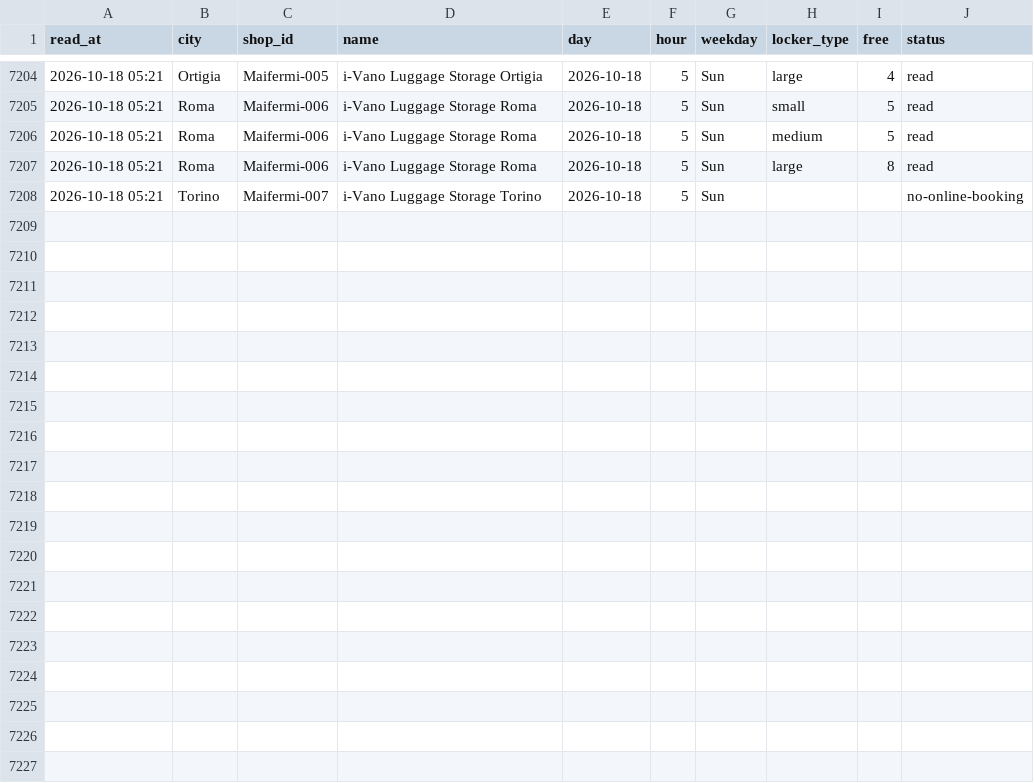
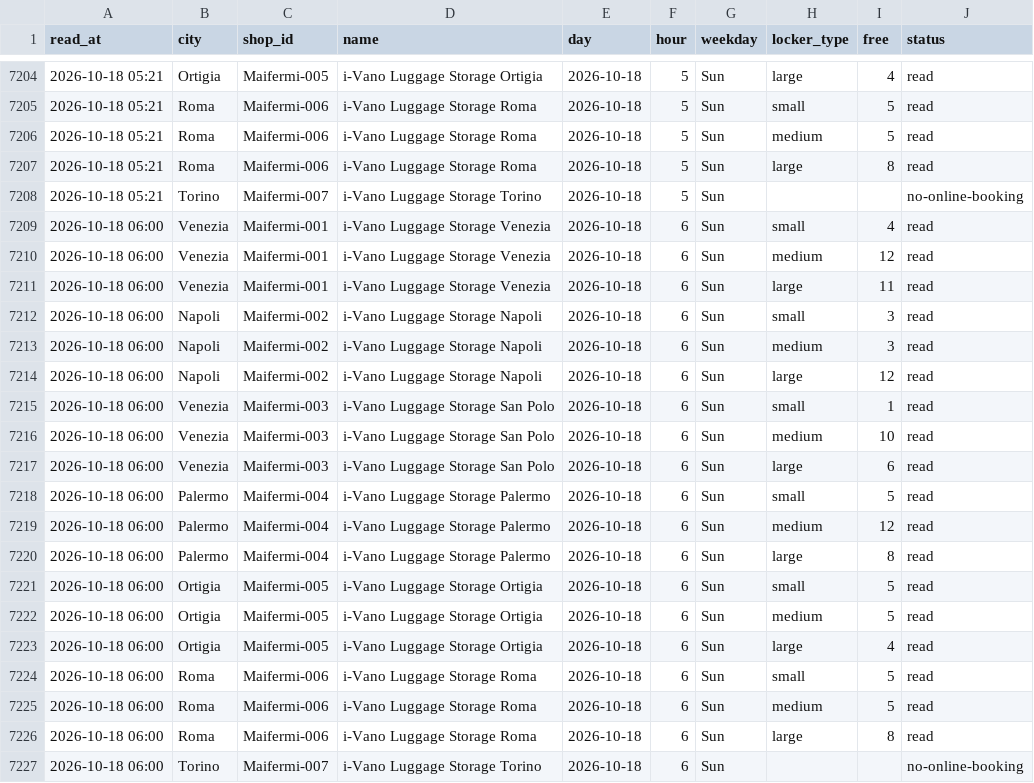
Before and after one commit to Giacbotta/nutrie-new-business-tracking, a CSV file: data/ivano-occupancy.csv, drawn as a sheet; only a part is shown, gaps mark what is left out.

```diff
--- a/data/ivano-occupancy.csv
+++ b/data/ivano-occupancy.csv
@@ -7208 +7208,20 @@ read_at,city,shop_id,name,day,hour,weekday,locker_type,free,status
 2026-10-18 05:21,Torino,Maifermi-007,i-Vano Luggage Storage Torino,2026-10-18,5,Sun,,,no-online-booking
+2026-10-18 06:00,Venezia,Maifermi-001,i-Vano Luggage Storage Venezia,2026-10-18,6,Sun,small,4,read
+2026-10-18 06:00,Venezia,Maifermi-001,i-Vano Luggage Storage Venezia,2026-10-18,6,Sun,medium,12,read
+2026-10-18 06:00,Venezia,Maifermi-001,i-Vano Luggage Storage Venezia,2026-10-18,6,Sun,large,11,read
+2026-10-18 06:00,Napoli,Maifermi-002,i-Vano Luggage Storage Napoli,2026-10-18,6,Sun,small,3,read
+2026-10-18 06:00,Napoli,Maifermi-002,i-Vano Luggage Storage Napoli,2026-10-18,6,Sun,medium,3,read
+2026-10-18 06:00,Napoli,Maifermi-002,i-Vano Luggage Storage Napoli,2026-10-18,6,Sun,large,12,read
+2026-10-18 06:00,Venezia,Maifermi-003,i-Vano Luggage Storage San Polo,2026-10-18,6,Sun,small,1,read
+2026-10-18 06:00,Venezia,Maifermi-003,i-Vano Luggage Storage San Polo,2026-10-18,6,Sun,medium,10,read
+2026-10-18 06:00,Venezia,Maifermi-003,i-Vano Luggage Storage San Polo,2026-10-18,6,Sun,large,6,read
+2026-10-18 06:00,Palermo,Maifermi-004,i-Vano Luggage Storage Palermo,2026-10-18,6,Sun,small,5,read
+2026-10-18 06:00,Palermo,Maifermi-004,i-Vano Luggage Storage Palermo,2026-10-18,6,Sun,medium,12,read
+2026-10-18 06:00,Palermo,Maifermi-004,i-Vano Luggage Storage Palermo,2026-10-18,6,Sun,large,8,read
+2026-10-18 06:00,Ortigia,Maifermi-005,i-Vano Luggage Storage Ortigia,2026-10-18,6,Sun,small,5,read
+2026-10-18 06:00,Ortigia,Maifermi-005,i-Vano Luggage Storage Ortigia,2026-10-18,6,Sun,medium,5,read
+2026-10-18 06:00,Ortigia,Maifermi-005,i-Vano Luggage Storage Ortigia,2026-10-18,6,Sun,large,4,read
+2026-10-18 06:00,Roma,Maifermi-006,i-Vano Luggage Storage Roma,2026-10-18,6,Sun,small,5,read
+2026-10-18 06:00,Roma,Maifermi-006,i-Vano Luggage Storage Roma,2026-10-18,6,Sun,medium,5,read
+2026-10-18 06:00,Roma,Maifermi-006,i-Vano Luggage Storage Roma,2026-10-18,6,Sun,large,8,read
+2026-10-18 06:00,Torino,Maifermi-007,i-Vano Luggage Storage Torino,2026-10-18,6,Sun,,,no-online-booking
```
Also changed, not shown: data/bounce-daily-city.csv, data/ivano-daily.csv, 10 other files.
